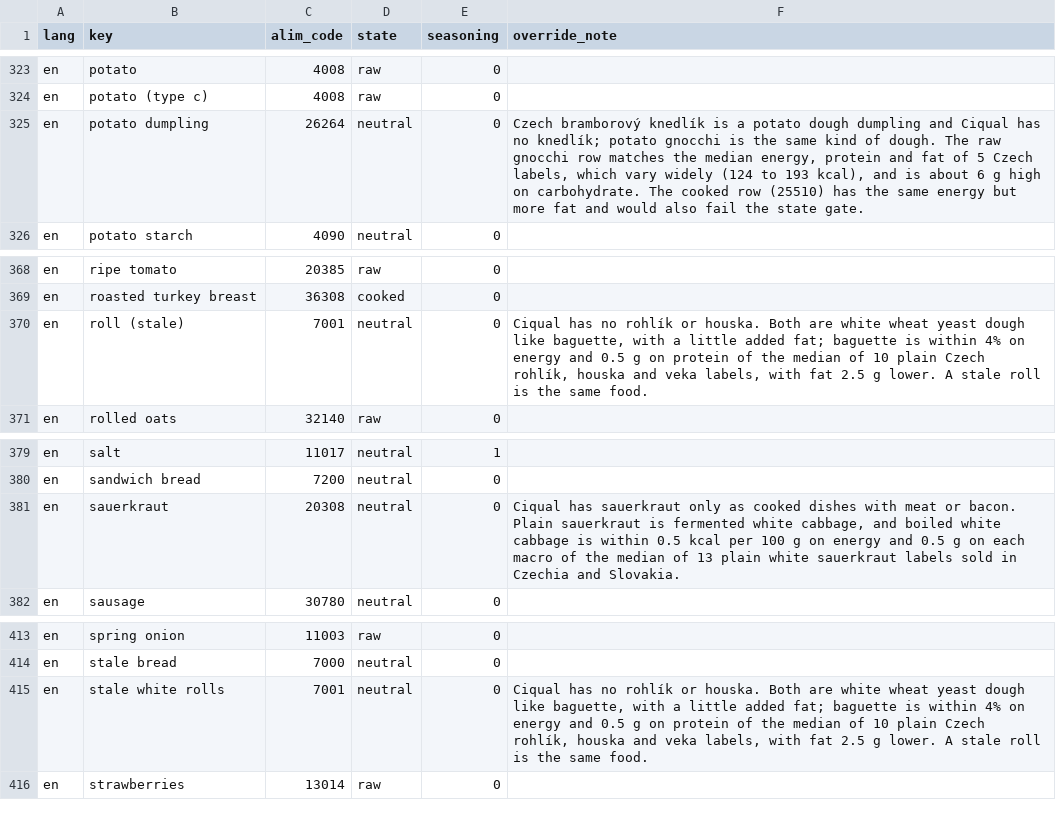
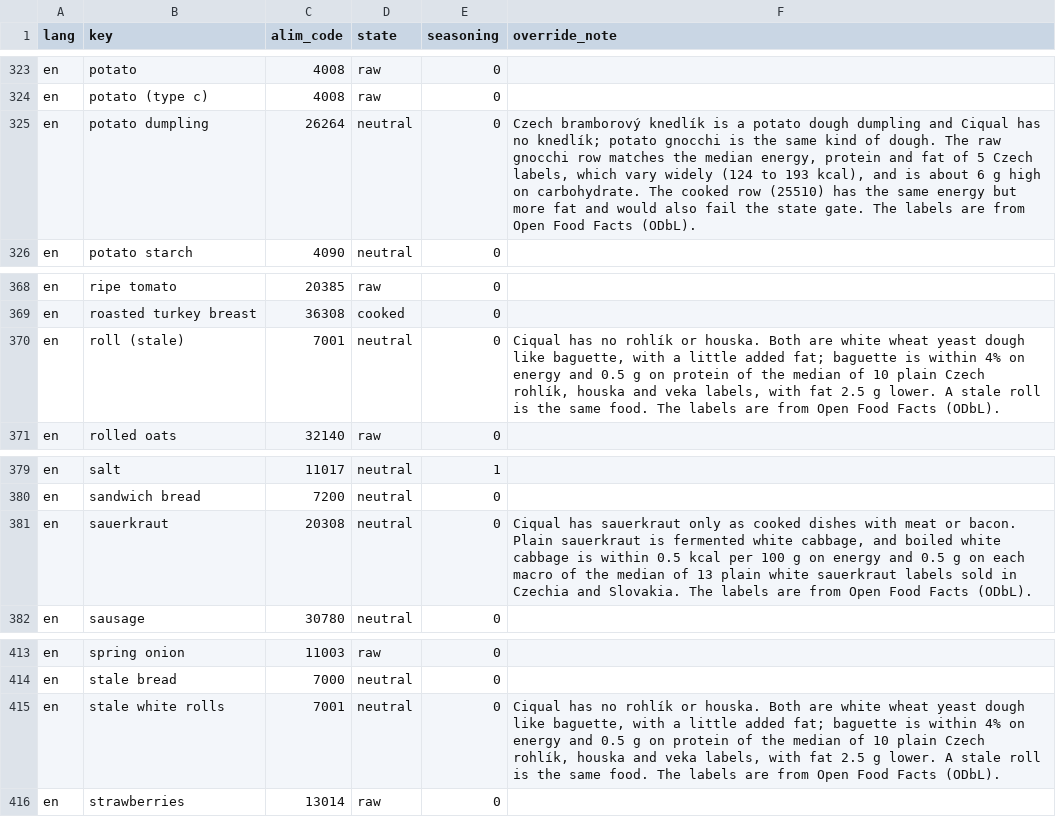
Before and after one commit to fatheus97/mealbot, a CSV file: backend/data/nutrition/aliases.csv, drawn as a sheet; only a part is shown, gaps mark what is left out; the diff covers the shown part only.

```diff
--- a/backend/data/nutrition/aliases.csv
+++ b/backend/data/nutrition/aliases.csv
@@ -324,3 +324,3 @@ en,potato,4008,raw,0,
 en,potato (type c),4008,raw,0,
-en,potato dumpling,26264,neutral,0,"Czech bramborový knedlík is a potato dough dumpling and Ciqual has no knedlík; potato gnocchi is the same kind of dough. The raw gnocchi row matches the median energy, protein and fat of 5 Czech labels, which vary widely (124 to 193 kcal), and is about 6 g high on carbohydrate. The cooked row (25510) has the same energy but more fat and would also fail the state gate."
+en,potato dumpling,26264,neutral,0,"Czech bramborový knedlík is a potato dough dumpling and Ciqual has no knedlík; potato gnocchi is the same kind of dough. The raw gnocchi row matches the median energy, protein and fat of 5 Czech labels, which vary widely (124 to 193 kcal), and is about 6 g high on carbohydrate. The cooked row (25510) has the same energy but more fat and would also fail the state gate. The labels are from Open Food Facts (ODbL)."
 en,potato starch,4090,neutral,0,
@@ -369,3 +369,3 @@ en,ripe tomato,20385,raw,0,
 en,roasted turkey breast,36308,cooked,0,
-en,roll (stale),7001,neutral,0,"Ciqual has no rohlík or houska. Both are white wheat yeast dough like baguette, with a little added fat; baguette is within 4% on energy and 0.5 g on protein of the median of 10 plain Czech rohlík, houska and veka labels, with fat 2.5 g lower. A stale roll is the same food."
+en,roll (stale),7001,neutral,0,"Ciqual has no rohlík or houska. Both are white wheat yeast dough like baguette, with a little added fat; baguette is within 4% on energy and 0.5 g on protein of the median of 10 plain Czech rohlík, houska and veka labels, with fat 2.5 g lower. A stale roll is the same food. The labels are from Open Food Facts (ODbL)."
 en,rolled oats,32140,raw,0,
@@ -380,3 +380,3 @@ en,salt,11017,neutral,1,
 en,sandwich bread,7200,neutral,0,
-en,sauerkraut,20308,neutral,0,"Ciqual has sauerkraut only as cooked dishes with meat or bacon. Plain sauerkraut is fermented white cabbage, and boiled white cabbage is within 0.5 kcal per 100 g on energy and 0.5 g on each macro of the median of 13 plain white sauerkraut labels sold in Czechia and Slovakia."
+en,sauerkraut,20308,neutral,0,"Ciqual has sauerkraut only as cooked dishes with meat or bacon. Plain sauerkraut is fermented white cabbage, and boiled white cabbage is within 0.5 kcal per 100 g on energy and 0.5 g on each macro of the median of 13 plain white sauerkraut labels sold in Czechia and Slovakia. The labels are from Open Food Facts (ODbL)."
 en,sausage,30780,neutral,0,
@@ -414,3 +414,3 @@ en,spring onion,11003,raw,0,
 en,stale bread,7000,neutral,0,
-en,stale white rolls,7001,neutral,0,"Ciqual has no rohlík or houska. Both are white wheat yeast dough like baguette, with a little added fat; baguette is within 4% on energy and 0.5 g on protein of the median of 10 plain Czech rohlík, houska and veka labels, with fat 2.5 g lower. A stale roll is the same food."
+en,stale white rolls,7001,neutral,0,"Ciqual has no rohlík or houska. Both are white wheat yeast dough like baguette, with a little added fat; baguette is within 4% on energy and 0.5 g on protein of the median of 10 plain Czech rohlík, houska and veka labels, with fat 2.5 g lower. A stale roll is the same food. The labels are from Open Food Facts (ODbL)."
 en,strawberries,13014,raw,0,
```
Also changed, not shown: 6 edited cells elsewhere in this file, 1 other file.
